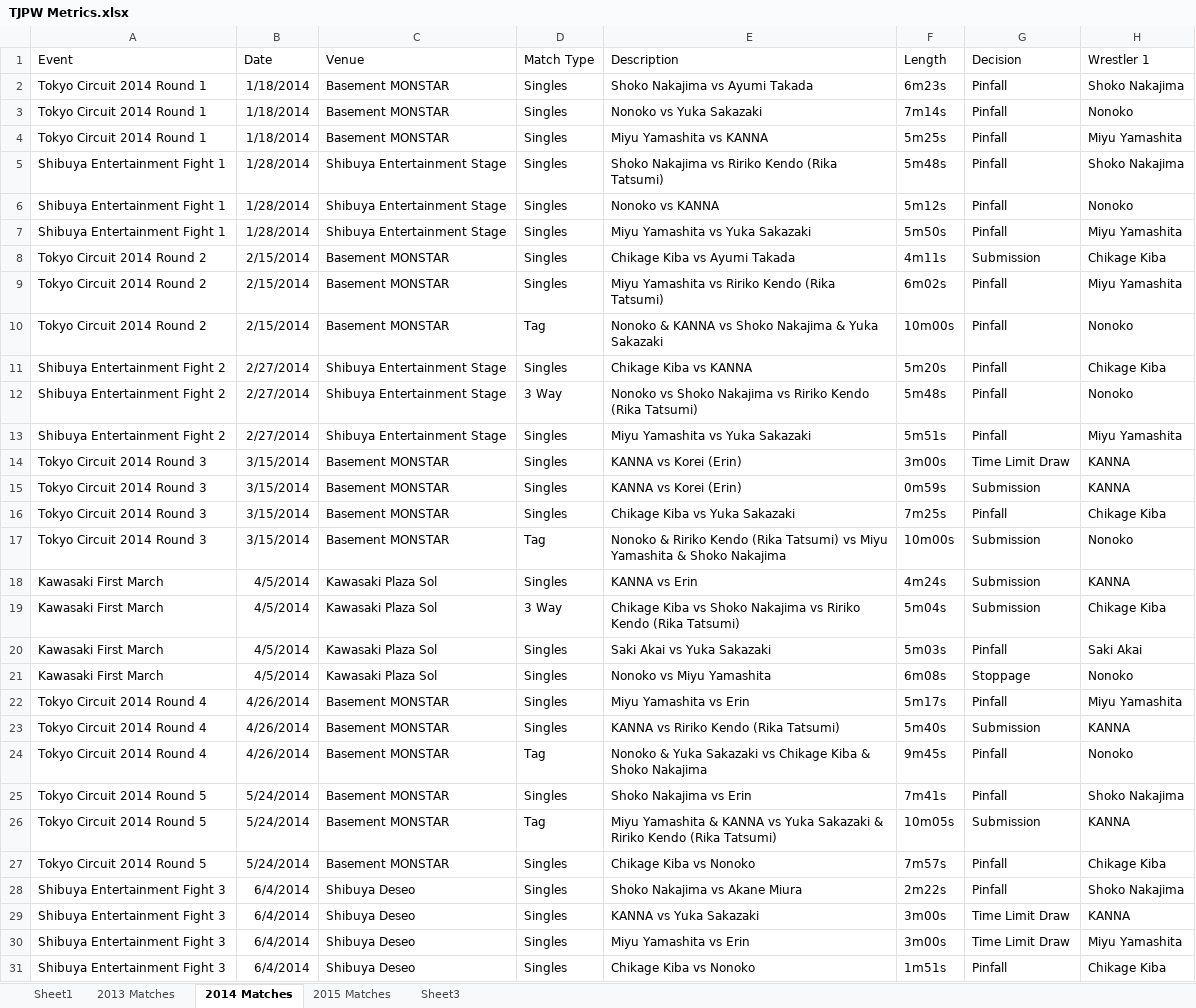
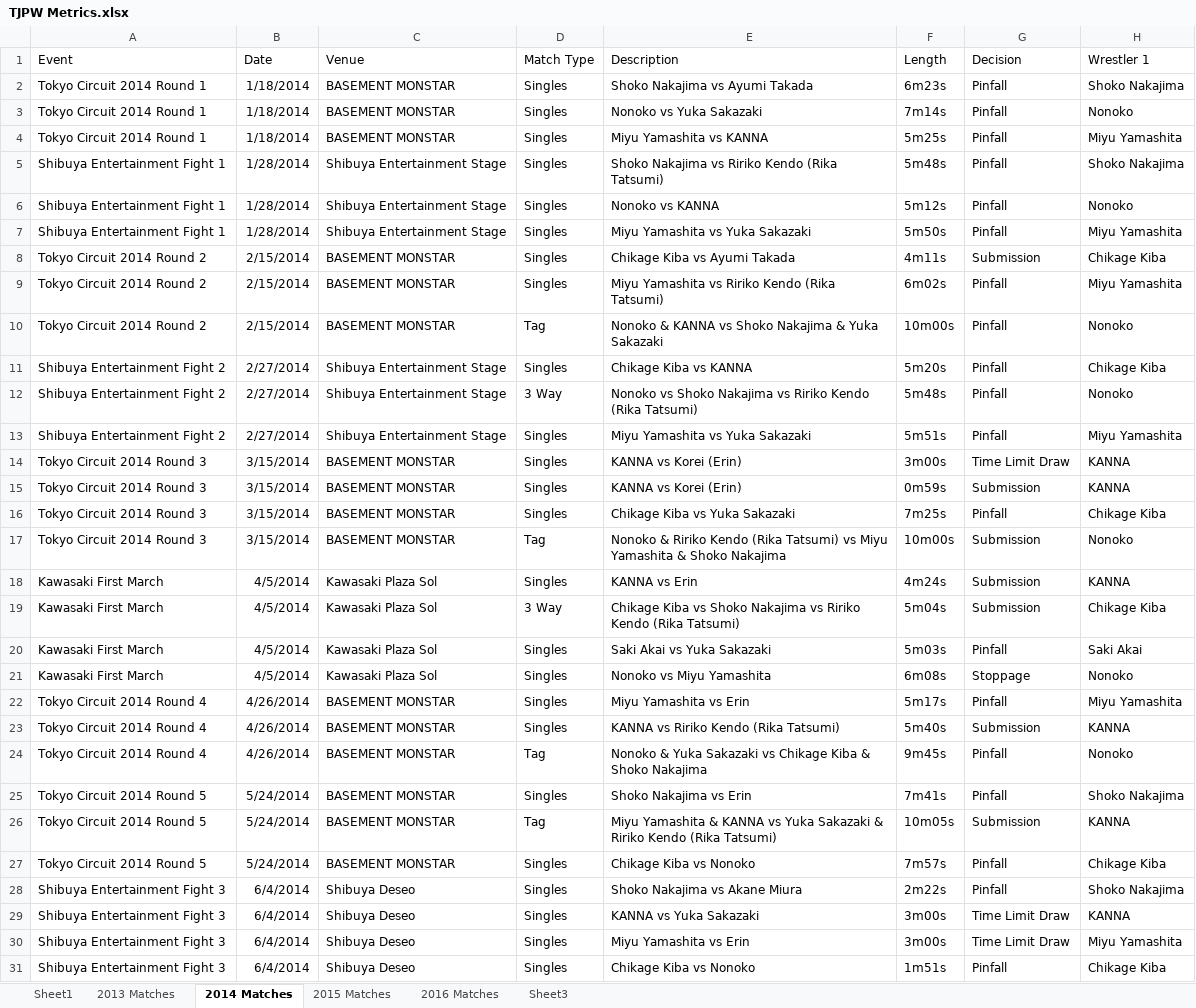
Before and after one commit to leblumbe/TJPW-Metrics, an Excel workbook: TJPW Metrics.xlsx, sheet 2014 Matches, drawn as a sheet; only a part is shown; values as stored, in another font and other column widths than the file's, no borders; the diff covers the shown part only; the diff names each change by its address in the sheet, - before the commit and + after, or states it on an @@ line.

Commit message:
Added 2016 data; removed one DDT match from 2015.

```diff
--- a/TJPW Metrics.xlsx (sheet 2014 Matches)
+++ b/TJPW Metrics.xlsx (sheet 2014 Matches)
+sheet tab: 2016 Matches
-C2:C4 (Venue): Basement MONSTAR
+C2:C4 (Venue): BASEMENT MONSTAR
-C8:C10 (Venue): Basement MONSTAR
+C8:C10 (Venue): BASEMENT MONSTAR
-C14:C17 (Venue): Basement MONSTAR
+C14:C17 (Venue): BASEMENT MONSTAR
-C22:C27 (Venue): Basement MONSTAR
+C22:C27 (Venue): BASEMENT MONSTAR
```
Also changed, not shown: 19 edited cells elsewhere in this sheet, sheet 2015 Matches.
